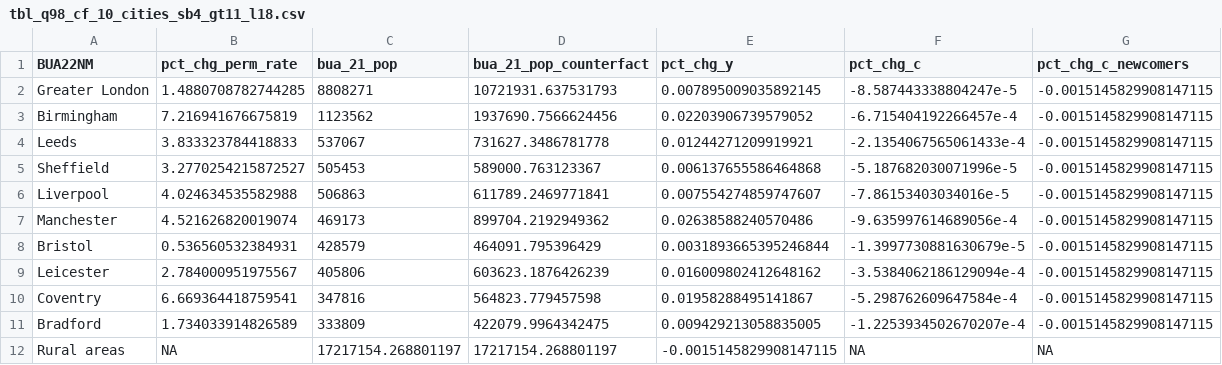
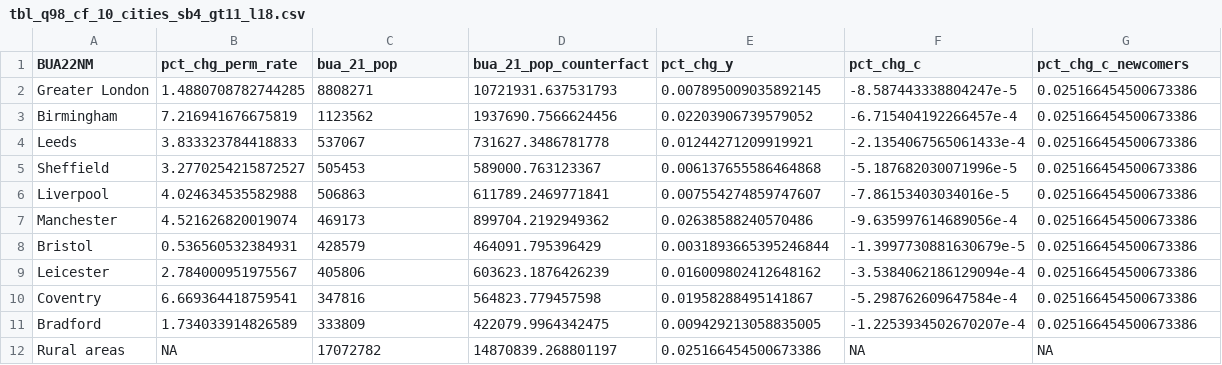
Before and after one commit to j-muthu/urb_growth_eng, a CSV file: 2100282 EC331 - Code/Outputs/tbl_q98_cf_10_cities_sb4_gt11_l18.csv, drawn as a sheet.

```diff
--- a/2100282 EC331 - Code/Outputs/tbl_q98_cf_10_cities_sb4_gt11_l18.csv
+++ b/2100282 EC331 - Code/Outputs/tbl_q98_cf_10_cities_sb4_gt11_l18.csv
@@ -1,12 +1,12 @@
 BUA22NM,pct_chg_perm_rate,bua_21_pop,bua_21_pop_counterfact,pct_chg_y,pct_chg_c,pct_chg_c_newcomers
-Greater London,1.4880708782744285,8808271,10721931.637531793,0.007895009035892145,-8.587443338804247e-5,-0.0015145829908147115
-Birmingham,7.216941676675819,1123562,1937690.7566624456,0.02203906739579052,-6.715404192266457e-4,-0.0015145829908147115
-Leeds,3.833323784418833,537067,731627.3486781778,0.01244271209919921,-2.1354067565061433e-4,-0.0015145829908147115
-Sheffield,3.2770254215872527,505453,589000.763123367,0.006137655586464868,-5.187682030071996e-5,-0.0015145829908147115
-Liverpool,4.024634535582988,506863,611789.2469771841,0.007554274859747607,-7.86153403034016e-5,-0.0015145829908147115
-Manchester,4.521626820019074,469173,899704.2192949362,0.02638588240570486,-9.635997614689056e-4,-0.0015145829908147115
-Bristol,0.536560532384931,428579,464091.795396429,0.0031893665395246844,-1.3997730881630679e-5,-0.0015145829908147115
-Leicester,2.784000951975567,405806,603623.1876426239,0.016009802412648162,-3.5384062186129094e-4,-0.0015145829908147115
-Coventry,6.669364418759541,347816,564823.779457598,0.01958288495141867,-5.298762609647584e-4,-0.0015145829908147115
-Bradford,1.734033914826589,333809,422079.9964342475,0.009429213058835005,-1.2253934502670207e-4,-0.0015145829908147115
-Rural areas,NA,17217154.268801197,17217154.268801197,-0.0015145829908147115,NA,NA
+Greater London,1.4880708782744285,8808271,10721931.637531793,0.007895009035892145,-8.587443338804247e-5,0.025166454500673386
+Birmingham,7.216941676675819,1123562,1937690.7566624456,0.02203906739579052,-6.715404192266457e-4,0.025166454500673386
+Leeds,3.833323784418833,537067,731627.3486781778,0.01244271209919921,-2.1354067565061433e-4,0.025166454500673386
+Sheffield,3.2770254215872527,505453,589000.763123367,0.006137655586464868,-5.187682030071996e-5,0.025166454500673386
+Liverpool,4.024634535582988,506863,611789.2469771841,0.007554274859747607,-7.86153403034016e-5,0.025166454500673386
+Manchester,4.521626820019074,469173,899704.2192949362,0.02638588240570486,-9.635997614689056e-4,0.025166454500673386
+Bristol,0.536560532384931,428579,464091.795396429,0.0031893665395246844,-1.3997730881630679e-5,0.025166454500673386
+Leicester,2.784000951975567,405806,603623.1876426239,0.016009802412648162,-3.5384062186129094e-4,0.025166454500673386
+Coventry,6.669364418759541,347816,564823.779457598,0.01958288495141867,-5.298762609647584e-4,0.025166454500673386
+Bradford,1.734033914826589,333809,422079.9964342475,0.009429213058835005,-1.2253934502670207e-4,0.025166454500673386
+Rural areas,NA,17072782,14870839.268801197,0.025166454500673386,NA,NA
```
Also changed, not shown: 2100282 EC331 - Code/Outputs/tbl_austin_cf_10_cities_sb8_gt11_l18.csv, 2100282 EC331 - Code/Outputs/tbl_q98_cf_10_cities_sb4_gt13_l18.csv, 21 other files.
